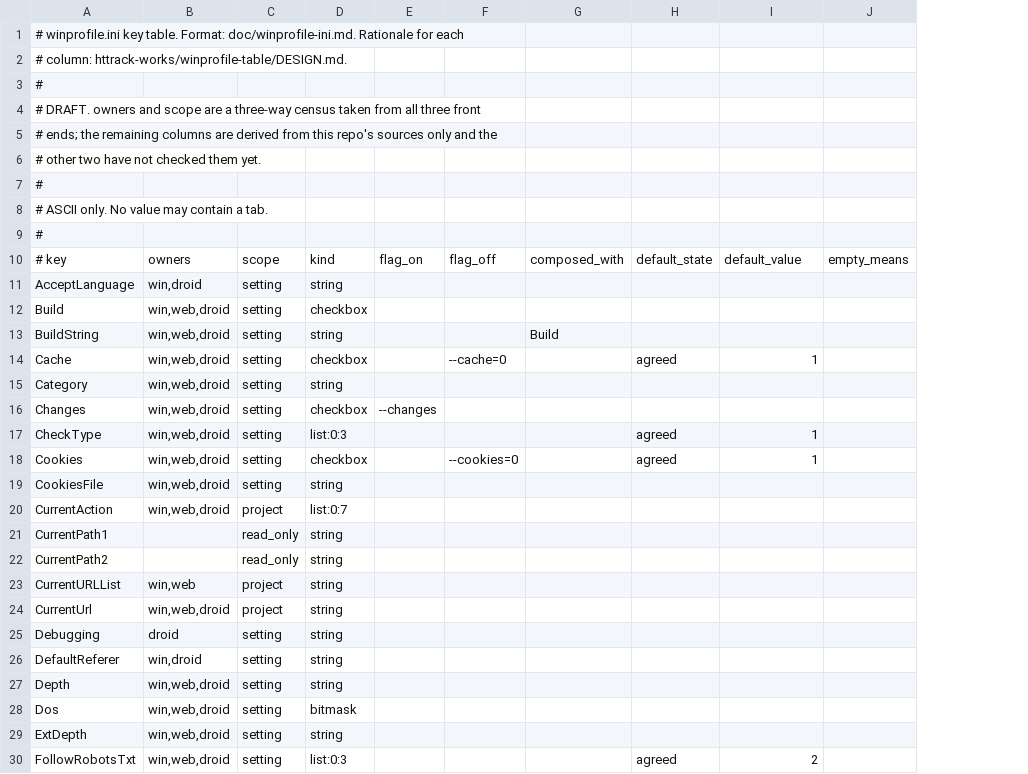
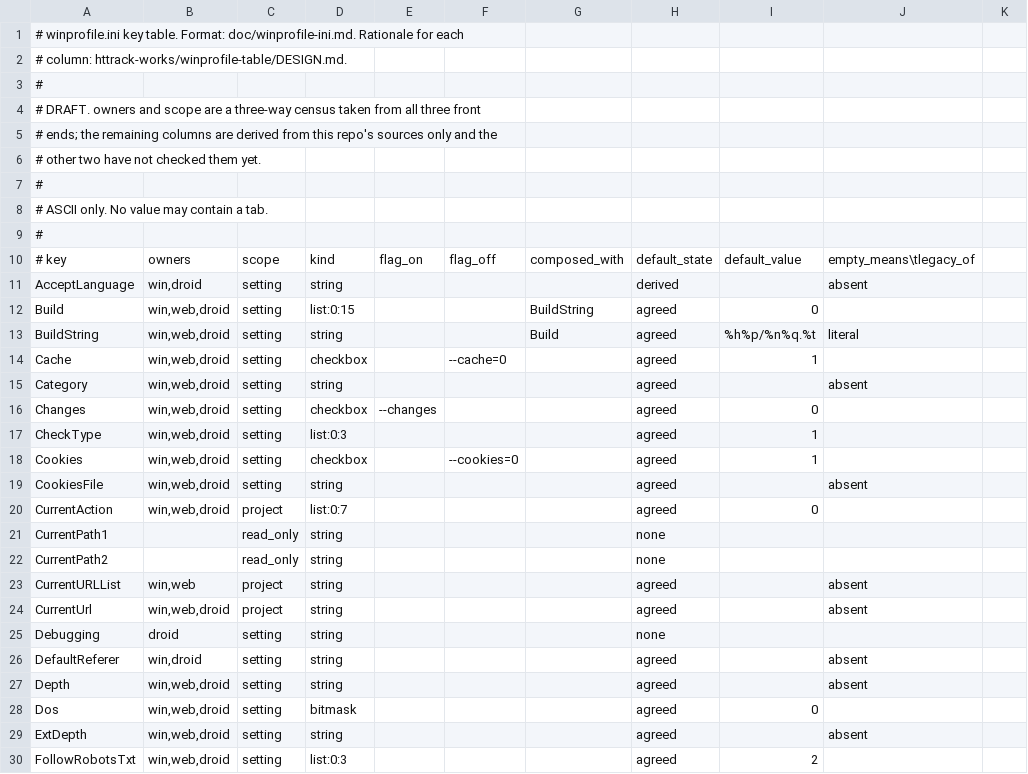
Before and after one commit to xroche/httrack, a TSV file: winprofile-keys.tsv, drawn as a sheet; only a part is shown; removed rows and columns are numbered as before the commit, all else as after; the diff covers the shown part only; the diff names each change by its address in the sheet, - before the commit and + after, or states it on an @@ line.

Commit message:
winprofile-keys.tsv: take WinHTTrack's defaults, and the legacy spellings
Per the standing rule the defaults are WinHTTrack's: 32 zeros, 12 ones,
FollowRobotsTxt 2, PrimaryScan 3, and exactly five string keys with a non-empty
default. Not one of them disagrees with what WebHTTrack already writes, which
is the check #1324's defaults change was owed.

empty_means separates the five where a present-and-empty value differs from an
absent one from the 45 where it does not.

legacy_of carries the spellings a reader still meets: Pause for PauseFiles, and
the three httrack-android renamed away from. A blank default_state is legal
only on such a row, and the test says so, since an omission and an inheritance
otherwise look identical.

Signed-off-by: Xavier Roche <roche@httrack.com>

```diff
--- a/winprofile-keys.tsv
+++ b/winprofile-keys.tsv
-column J, row 10: empty_means
+column J, rows 10-29: empty_means\tlegacy_of | absent |  | literal |  | absent |  |  |  | absent |  |  |  | absent | absent |  | absent | absent |  | absent
+column K, empty
-H11: (empty)
+H11: derived
-D12: checkbox
+D12: list:0:15
-G12: (empty)
+G12: BuildString
-H12:H13: (empty)
+H12:H13: agreed
-I12: (empty)
+I12: 0
-I13: (empty)
+I13: %h%p/%n%q.%t
-H15:H16: (empty)
+H15:H16: agreed
-I16: (empty)
+I16: 0
-H19:H20: (empty)
+H19:H20: agreed
-I20: (empty)
+I20: 0
-H21:H22: (empty)
+H21:H22: none
-H23:H24: (empty)
+H23:H24: agreed
-H25: (empty)
+H25: none
-H26:H29: (empty)
+H26:H29: agreed
-I28: (empty)
+I28: 0
```
Also changed, not shown: 4 added rows and 97 edited cells elsewhere in this file, 3 other files.
